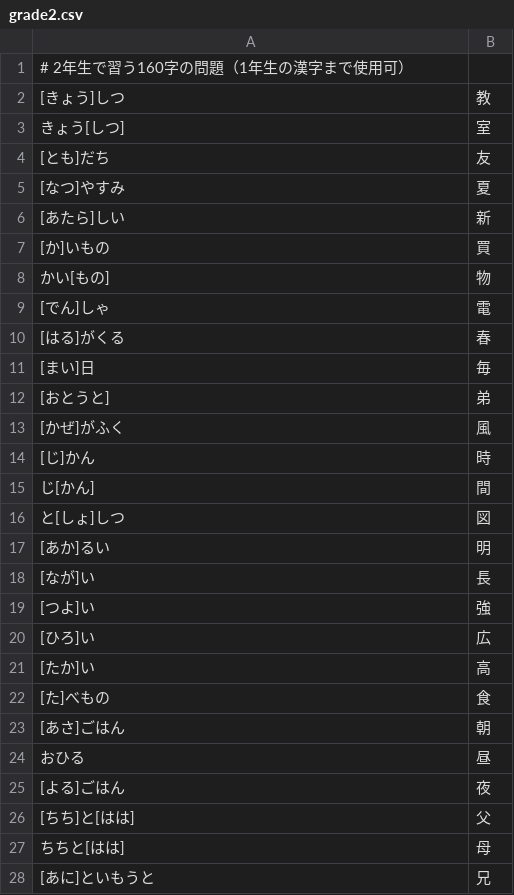
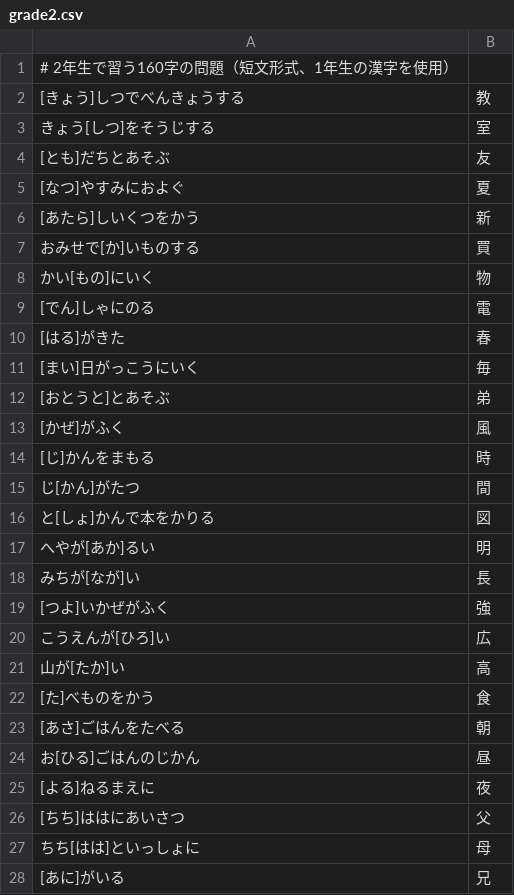
Before and after one commit to kotamus/kanji-kakitori_gemini, a CSV file: public/data/grade2.csv, drawn as a sheet; only a part is shown; the diff covers the shown part only.

```diff
--- a/public/data/grade2.csv
+++ b/public/data/grade2.csv
@@ -1,28 +1,28 @@
-# 2年生で習う160字の問題（1年生の漢字まで使用可）
-[きょう]しつ,教
-きょう[しつ],室
-[とも]だち,友
-[なつ]やすみ,夏
-[あたら]しい,新
-[か]いもの,買
-かい[もの],物
-[でん]しゃ,電
-[はる]がくる,春
-[まい]日,毎
-[おとうと],弟
+# 2年生で習う160字の問題（短文形式、1年生の漢字を使用）
+[きょう]しつでべんきょうする,教
+きょう[しつ]をそうじする,室
+[とも]だちとあそぶ,友
+[なつ]やすみにおよぐ,夏
+[あたら]しいくつをかう,新
+おみせで[か]いものする,買
+かい[もの]にいく,物
+[でん]しゃにのる,電
+[はる]がきた,春
+[まい]日がっこうにいく,毎
+[おとうと]とあそぶ,弟
 [かぜ]がふく,風
-[じ]かん,時
-じ[かん],間
-と[しょ]しつ,図
-[あか]るい,明
-[なが]い,長
-[つよ]い,強
-[ひろ]い,広
-[たか]い,高
-[た]べもの,食
-[あさ]ごはん,朝
-おひる,昼
-[よる]ごはん,夜
-[ちち]と[はは],父
-ちちと[はは],母
-[あに]といもうと,兄
+[じ]かんをまもる,時
+じ[かん]がたつ,間
+と[しょ]かんで本をかりる,図
+へやが[あか]るい,明
+みちが[なが]い,長
+[つよ]いかぜがふく,強
+こうえんが[ひろ]い,広
+山が[たか]い,高
+[た]べものをかう,食
+[あさ]ごはんをたべる,朝
+お[ひる]ごはんのじかん,昼
+[よる]ねるまえに,夜
+[ちち]ははにあいさつ,父
+ちち[はは]といっしょに,母
+[あに]がいる,兄
```
Also changed, not shown: 42 edited cells elsewhere in this file, public/data/grade1.csv, public/data/grade3.csv, 6 other files.
